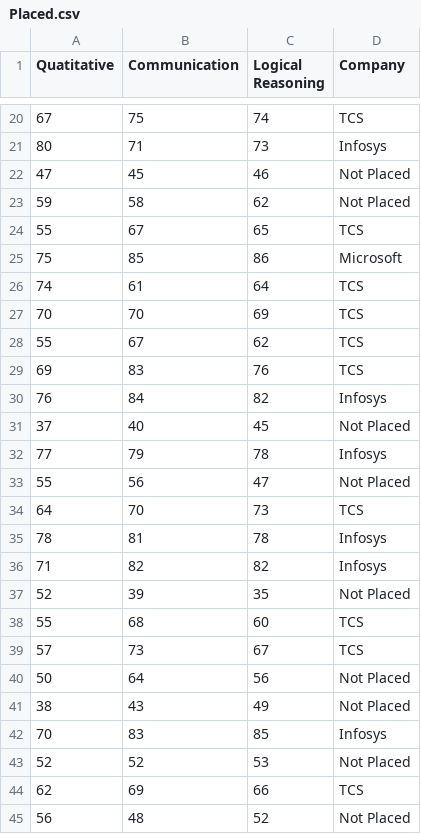
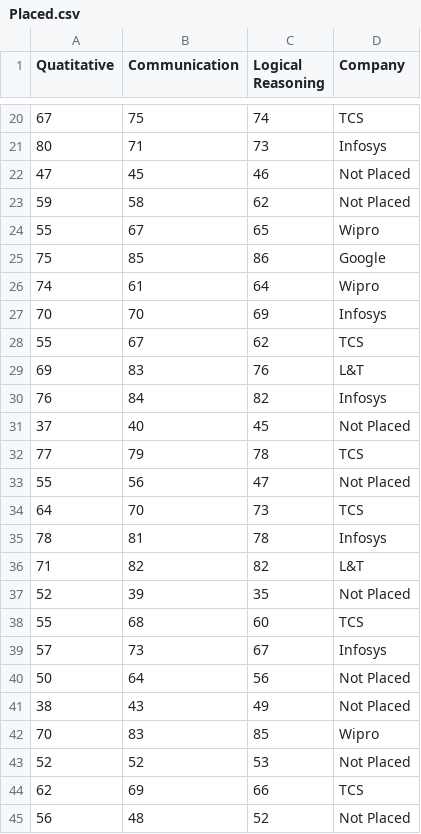
Before and after one commit to eshward95/illuminati_4, a CSV file: data/Placed.csv, drawn as a sheet; only a part is shown, gaps mark what is left out; the diff covers the shown part only.

Commit message:
Update Placed.csv

```diff
--- a/data/Placed.csv
+++ b/data/Placed.csv
@@ -23,11 +23,11 @@ Quatitative ,Communication,Logical Reasoning,Company
 59,58,62,Not Placed
-55,67,65,TCS
-75,85,86,Microsoft
-74,61,64,TCS
-70,70,69,TCS
+55,67,65,Wipro
+75,85,86,Google
+74,61,64,Wipro
+70,70,69,Infosys
 55,67,62,TCS
-69,83,76,TCS
+69,83,76,L&T
 76,84,82,Infosys
 37,40,45,Not Placed
-77,79,78,Infosys
+77,79,78,TCS
 55,56,47,Not Placed
@@ -35,9 +35,9 @@ Quatitative ,Communication,Logical Reasoning,Company
 78,81,78,Infosys
-71,82,82,Infosys
+71,82,82,L&T
 52,39,35,Not Placed
 55,68,60,TCS
-57,73,67,TCS
+57,73,67,Infosys
 50,64,56,Not Placed
 38,43,49,Not Placed
-70,83,85,Infosys
+70,83,85,Wipro
 52,52,53,Not Placed
```
Also changed, not shown: 22 edited cells elsewhere in this file.
